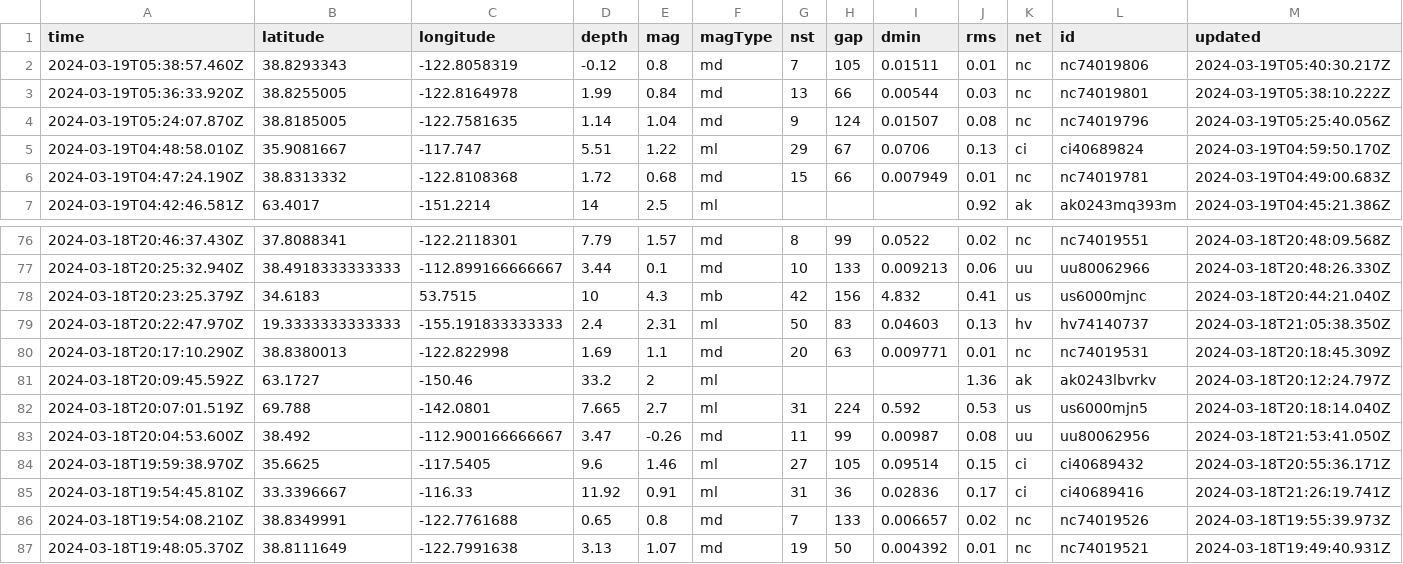
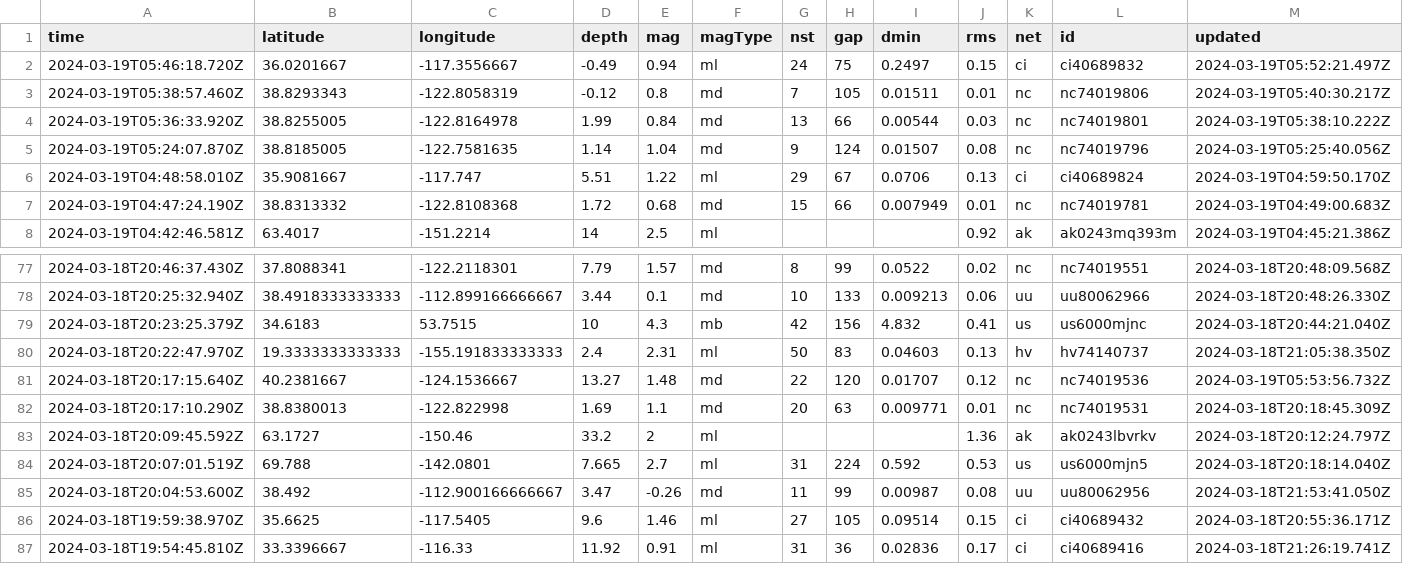
Before and after one commit to namakshenas/Github-Action-Data-Pipeline, a CSV file: usgs_current.csv, drawn as a sheet; only a part is shown, gaps mark what is left out; the shorter side is filled out with more unchanged rows; rows hold the shown columns only; the diff names each change by its address in the sheet, - before the commit and + after, or states it on an @@ line.

Commit message:
Latest data: Tue Mar 19 05:55:16 UTC 2024

```diff
--- a/usgs_current.csv
+++ b/usgs_current.csv
+row 2: 2024-03-19T05:46:18.720Z | 36.0201667 | -117.3556667 | -0.49 | 0.94 | ml | 24 | 75 | 0.2497 | 0.15 | ci | ci40689832 | 2024-03-19T05:52:21.497Z
+row 81: 2024-03-18T20:17:15.640Z | 40.2381667 | -124.1536667 | 13.27 | 1.48 | md | 22 | 120 | 0.01707 | 0.12 | nc | nc74019536 | 2024-03-19T05:53:56.732Z
```
